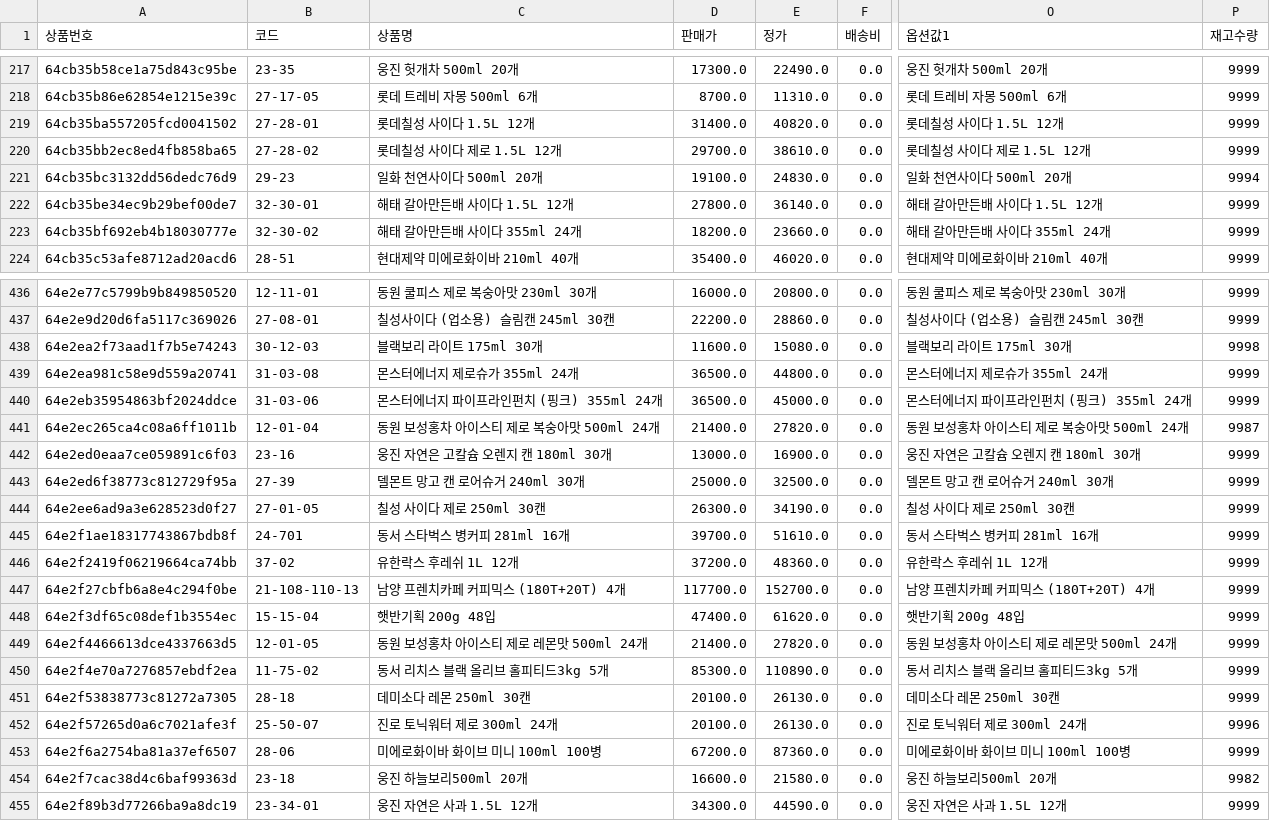
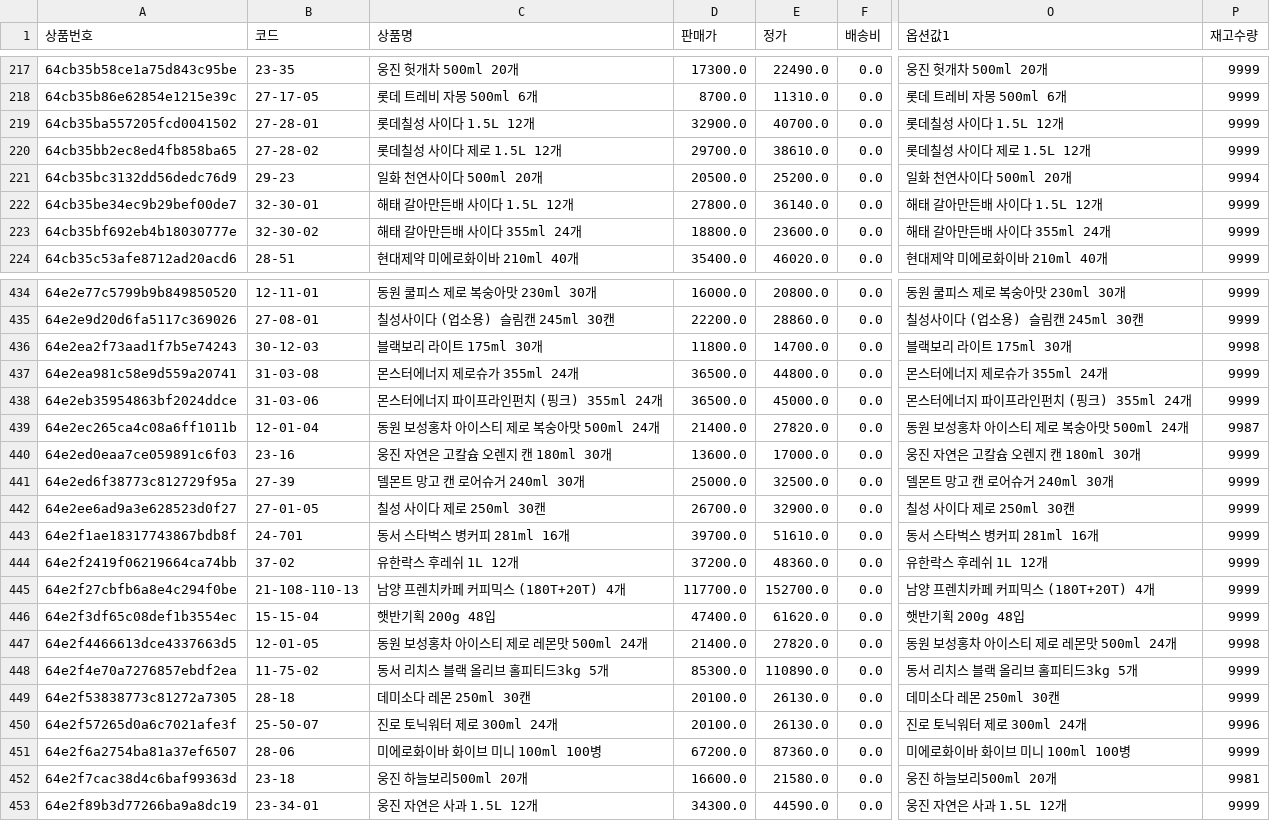
Before and after one commit to OURPROJECTDAO/work-automation-app, a CSV file: reference/listing_allways.csv, drawn as a sheet; only a part is shown, gaps mark what is left out; addresses are those after the commit; the diff covers the shown part only; the diff names each change by its address in the sheet, - before the commit and + after, or states it on an @@ line.

```diff
--- a/reference/listing_allways.csv
+++ b/reference/listing_allways.csv
-D219 (판매가): 31400.0
+D219 (판매가): 32900.0
-E219 (정가): 40820.0
+E219 (정가): 40700.0
-D221 (판매가): 19100.0
+D221 (판매가): 20500.0
-E221 (정가): 24830.0
+E221 (정가): 25200.0
-D223 (판매가): 18200.0
+D223 (판매가): 18800.0
-E223 (정가): 23660.0
+E223 (정가): 23600.0
-D436 (판매가): 11600.0
+D436 (판매가): 11800.0
-E436 (정가): 15080.0
+E436 (정가): 14700.0
-D440 (판매가): 13000.0
+D440 (판매가): 13600.0
-E440 (정가): 16900.0
+E440 (정가): 17000.0
-D442 (판매가): 26300.0
+D442 (판매가): 26700.0
-E442 (정가): 34190.0
+E442 (정가): 32900.0
-P447 (재고수량): 9999
+P447 (재고수량): 9998
-P452 (재고수량): 9982
+P452 (재고수량): 9981
```
Also changed, not shown: 2 removed rows and 94 edited cells elsewhere in this file.
